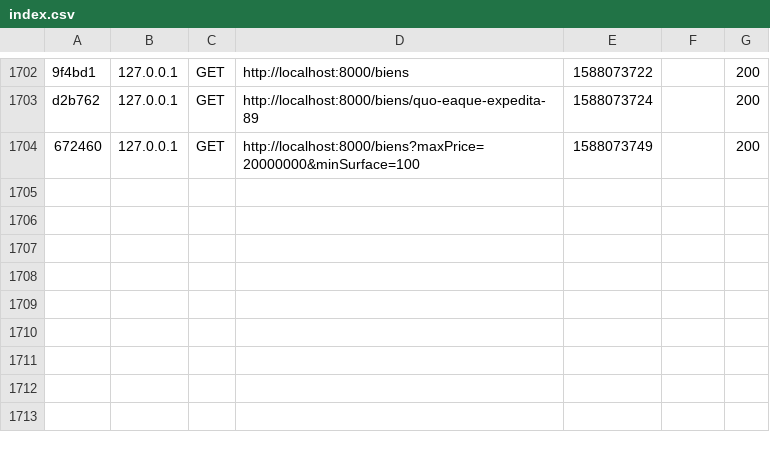
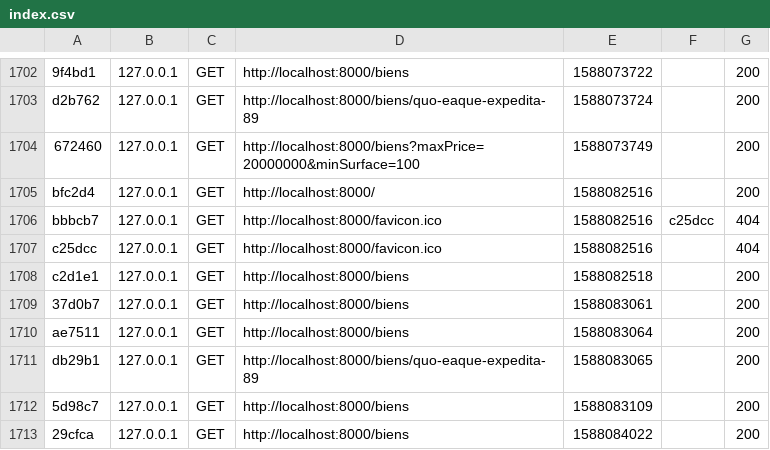
Before and after one commit to Cypress07/homeaway, a CSV file: var/cache/dev/profiler/index.csv, drawn as a sheet; only a part is shown, gaps mark what is left out; the diff names each change by its address in the sheet, - before the commit and + after, or states it on an @@ line.

```diff
--- a/var/cache/dev/profiler/index.csv
+++ b/var/cache/dev/profiler/index.csv
+row 1705: bfc2d4 | 127.0.0.1 | GET | http://localhost:8000/ | 1588082516 |  | 200
+row 1706: bbbcb7 | 127.0.0.1 | GET | http://localhost:8000/favicon.ico | 1588082516 | c25dcc | 404
+row 1707: c25dcc | 127.0.0.1 | GET | http://localhost:8000/favicon.ico | 1588082516 |  | 404
+row 1708: c2d1e1 | 127.0.0.1 | GET | http://localhost:8000/biens | 1588082518 |  | 200
+row 1709: 37d0b7 | 127.0.0.1 | GET | http://localhost:8000/biens | 1588083061 |  | 200
+row 1710: ae7511 | 127.0.0.1 | GET | http://localhost:8000/biens | 1588083064 |  | 200
+row 1711: db29b1 | 127.0.0.1 | GET | http://localhost:8000/biens/quo-eaque-expedita-89 | 1588083065 |  | 200
+row 1712: 5d98c7 | 127.0.0.1 | GET | http://localhost:8000/biens | 1588083109 |  | 200
+row 1713: 29cfca | 127.0.0.1 | GET | http://localhost:8000/biens | 1588084022 |  | 200
```
Also changed, not shown: 14 other files.
